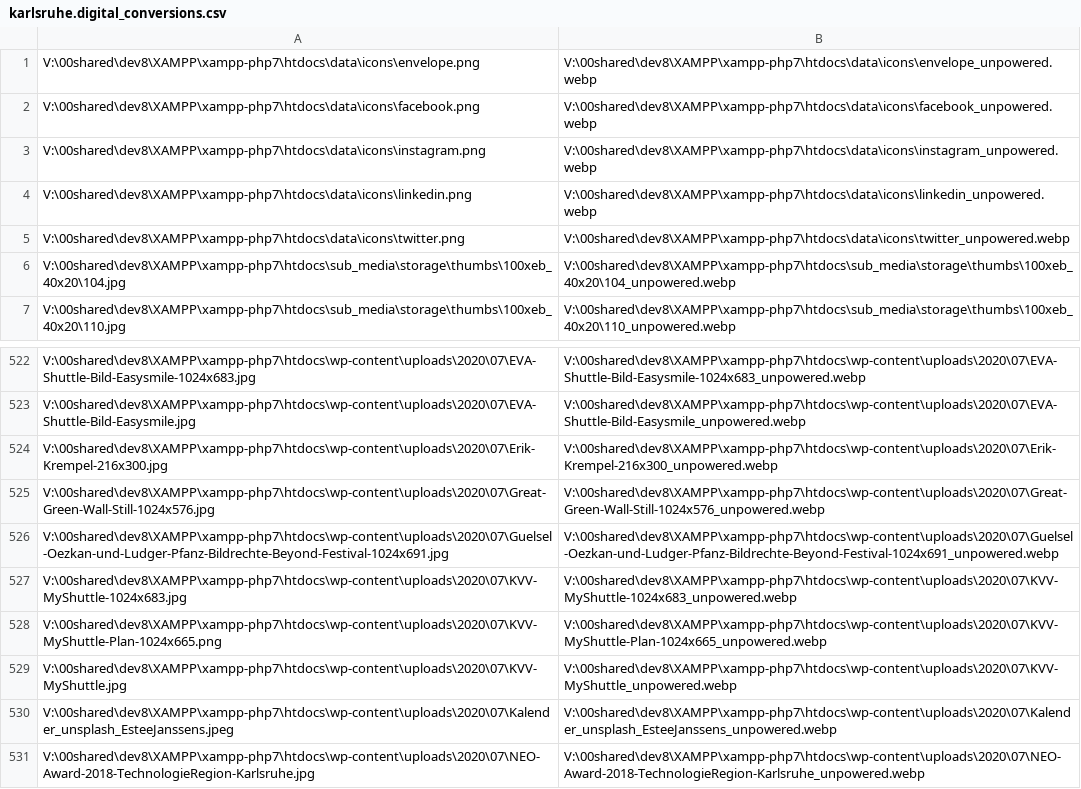
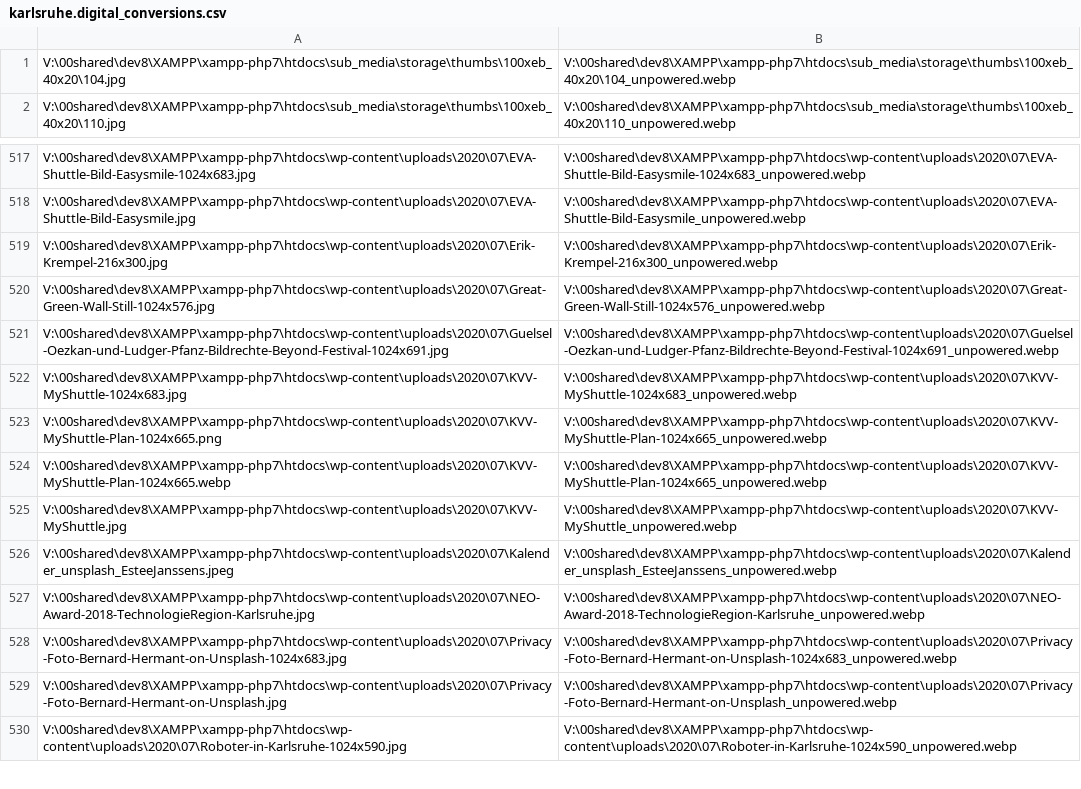
Before and after one commit to johanjohan/minimalcarbon, a CSV file: data/karlsruhe.digital/karlsruhe.digital_conversions.csv, drawn as a sheet; only a part is shown, gaps mark what is left out; the shorter side is filled out with more unchanged rows; removed rows and columns are numbered as before the commit, all else as after; the diff names each change by its address in the sheet, - before the commit and + after, or states it on an @@ line.

```diff
--- a/data/karlsruhe.digital/karlsruhe.digital_conversions.csv
+++ b/data/karlsruhe.digital/karlsruhe.digital_conversions.csv
-row 1: V:\00shared\dev8\XAMPP\xampp-php7\htdocs\data\icons\envelope.png | V:\00shared\dev8\XAMPP\xampp-php7\htdocs\data\icons\envelope_unpowered.webp
-row 2: V:\00shared\dev8\XAMPP\xampp-php7\htdocs\data\icons\facebook.png | V:\00shared\dev8\XAMPP\xampp-php7\htdocs\data\icons\facebook_unpowered.webp
-row 3: V:\00shared\dev8\XAMPP\xampp-php7\htdocs\data\icons\instagram.png | V:\00shared\dev8\XAMPP\xampp-php7\htdocs\data\icons\instagram_unpowered.webp
-row 4: V:\00shared\dev8\XAMPP\xampp-php7\htdocs\data\icons\linkedin.png | V:\00shared\dev8\XAMPP\xampp-php7\htdocs\data\icons\linkedin_unpowered.webp
-row 5: V:\00shared\dev8\XAMPP\xampp-php7\htdocs\data\icons\twitter.png | V:\00shared\dev8\XAMPP\xampp-php7\htdocs\data\icons\twitter_unpowered.webp
+row 524: V:\00shared\dev8\XAMPP\xampp-php7\htdocs\wp-content\uploads\2020\07\KVV-MyShuttle-Plan-1024x665.webp | V:\00shared\dev8\XAMPP\xampp-php7\htdocs\wp-content\uploads\2020\07\KVV-MyShuttle-Plan-1024x665_unpowered.webp
```
Also changed, not shown: 7 other files.
